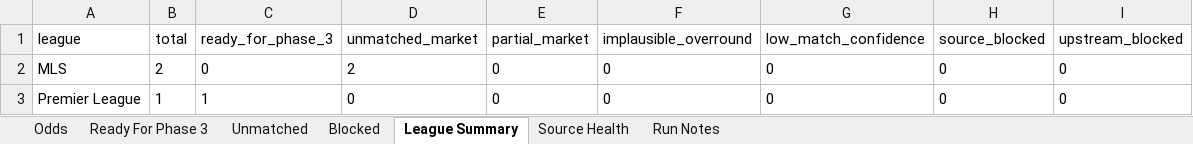
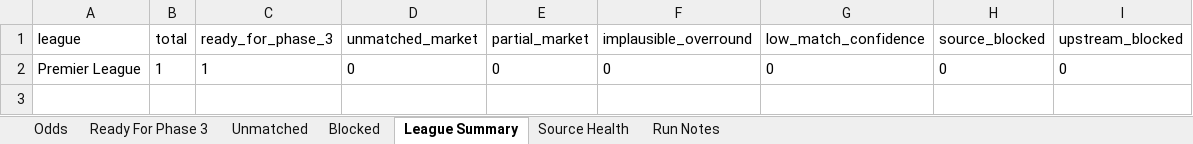
Before and after one commit to Looneyz25/SoccerStats, an Excel workbook: docs/agent-system/outputs/Phase2_Odds_Slate.xlsx, sheet League Summary, drawn as a sheet; values as stored, in another font and other column widths than the file's, no borders; the diff names each change by its address in the sheet, - before the commit and + after, or states it on an @@ line.

```diff
--- a/docs/agent-system/outputs/Phase2_Odds_Slate.xlsx (sheet League Summary)
+++ b/docs/agent-system/outputs/Phase2_Odds_Slate.xlsx (sheet League Summary)
-row 2: MLS | 2 | 0 | 2 | 0 | 0 | 0 | 0 | 0
```
Also changed, not shown: sheet Odds, sheet Unmatched, sheet Source Health, sheet Ready For Phase 3, sheet Run Notes, docs/agent-system/outputs/Phase1_Fixture_Slate.xlsx, docs/agent-system/outputs/Phase3_Team_Context.xlsx, 26 other files.
